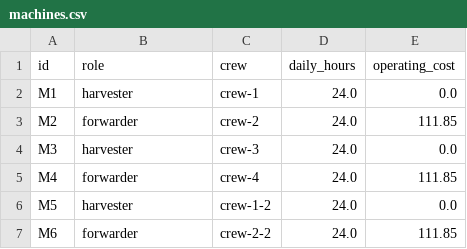
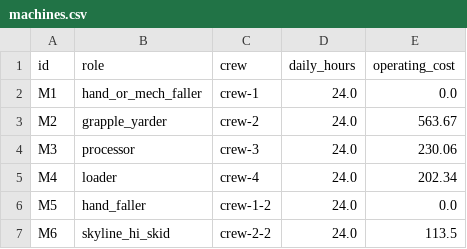
Before and after one commit to UBC-FRESH/fhops, a CSV file: examples/synthetic/large/data/machines.csv, drawn as a sheet.

```diff
--- a/examples/synthetic/large/data/machines.csv
+++ b/examples/synthetic/large/data/machines.csv
@@ -1,7 +1,7 @@
 id,role,crew,daily_hours,operating_cost
-M1,harvester,crew-1,24.0,0.0
-M2,forwarder,crew-2,24.0,111.85
-M3,harvester,crew-3,24.0,0.0
-M4,forwarder,crew-4,24.0,111.85
-M5,harvester,crew-1-2,24.0,0.0
-M6,forwarder,crew-2-2,24.0,111.85
+M1,hand_or_mech_faller,crew-1,24.0,0.0
+M2,grapple_yarder,crew-2,24.0,563.67
+M3,processor,crew-3,24.0,230.06
+M4,loader,crew-4,24.0,202.34
+M5,hand_faller,crew-1-2,24.0,0.0
+M6,skyline_hi_skid,crew-2-2,24.0,113.5
```
Also changed, not shown: examples/synthetic/large/data/blocks.csv, examples/synthetic/large/data/crew_assignments.csv, 30 other files.
